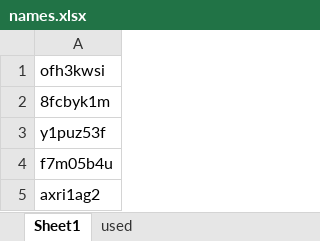
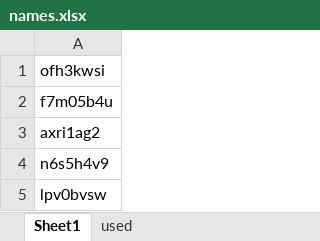
Before and after one commit to osahatano-eng/hopy, an Excel workbook: names.xlsx, sheet Sheet1, drawn as a sheet; only a part is shown; the shorter side is filled out with more unchanged rows; values as stored, in another font and other column widths than the file's, no borders; the diff names each change by its address in the sheet, - before the commit and + after, or states it on an @@ line.

```diff
--- a/names.xlsx (sheet Sheet1)
+++ b/names.xlsx (sheet Sheet1)
-row 2: 8fcbyk1m
-row 3: y1puz53f
```
Also changed, not shown: sheet used, 4 other files.
